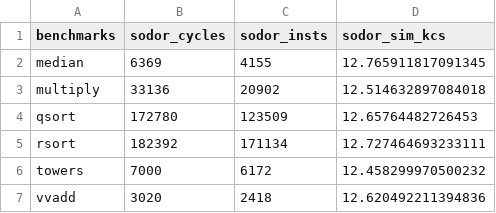
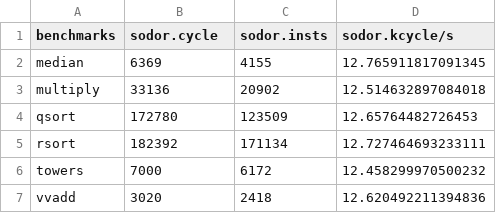
Before and after one commit to momo-dev123/assassyn-workloads, a CSV file: scripts/sodor_cpu/sodor_logs/sodor.csv, drawn as a sheet.

```diff
--- a/scripts/sodor_cpu/sodor_logs/sodor.csv
+++ b/scripts/sodor_cpu/sodor_logs/sodor.csv
@@ -1,2 +1,2 @@
-benchmarks,sodor_cycles,sodor_insts,sodor_sim_kcs
+benchmarks,sodor.cycle,sodor.insts,sodor.kcycle/s
 median,6369,4155,12.765911817091345
```
Also changed, not shown: scripts/minor_cpu/minor_logs/cpu_all_version.csv, scripts/minor_cpu/minor_logs/minor.csv, 24 other files.
